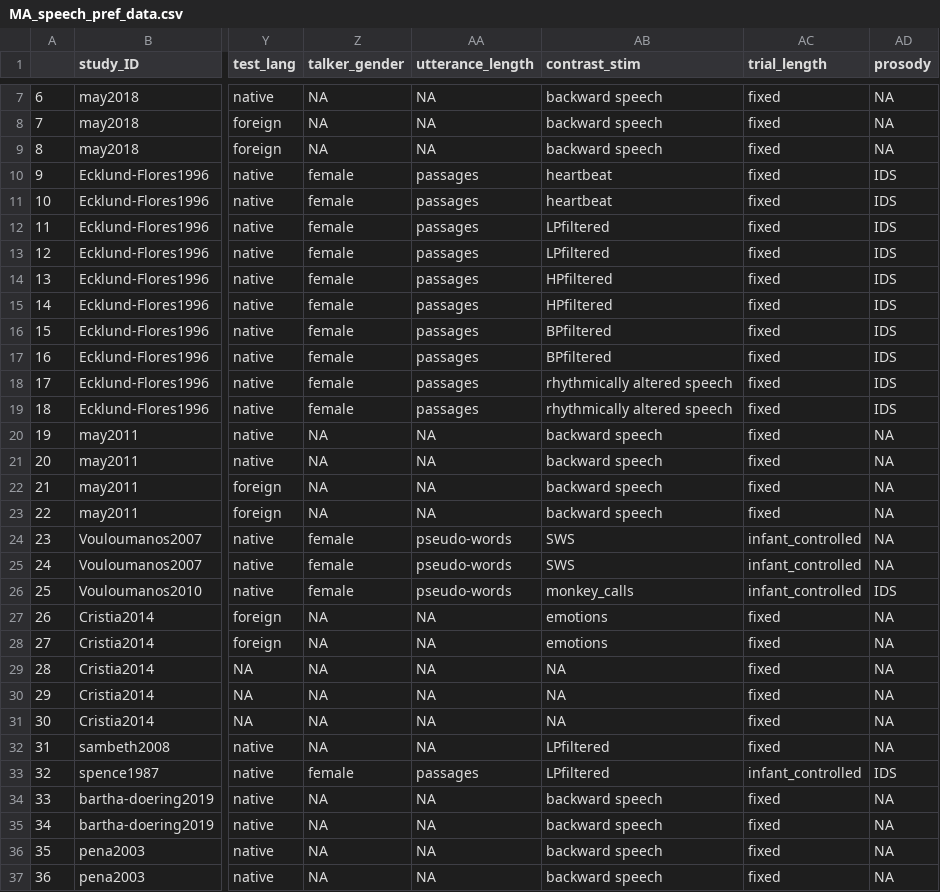
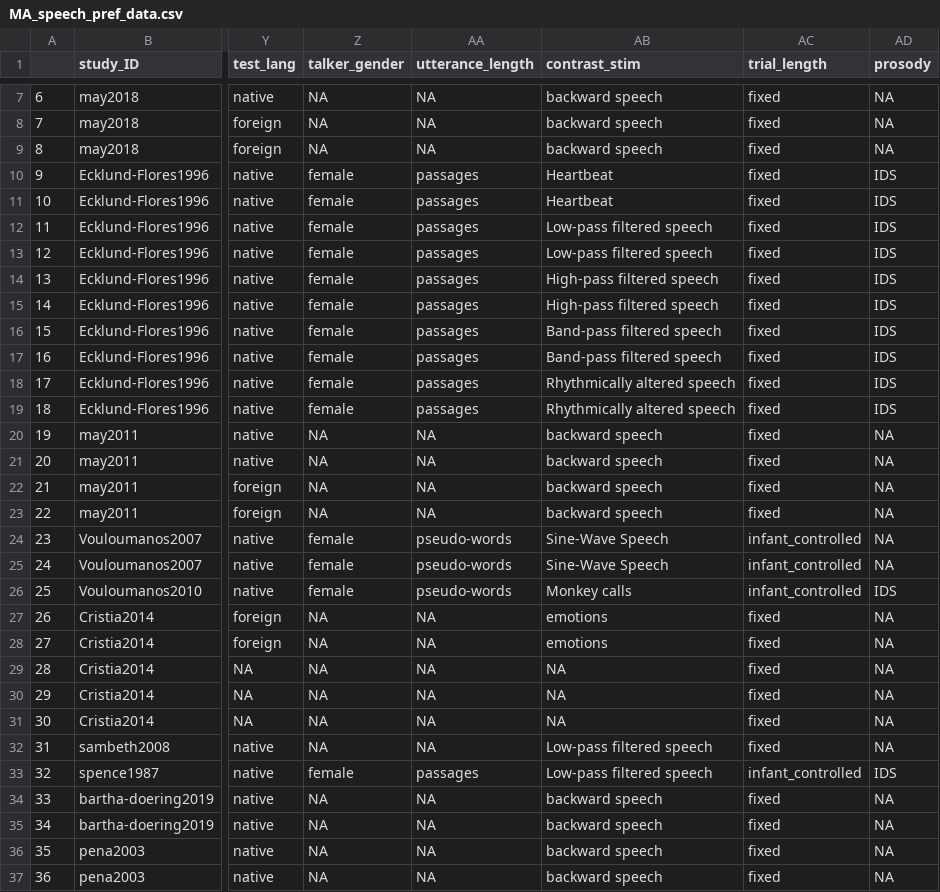
Before and after one commit to cissard/MA_speech_pref, a CSV file: MA_speech_pref_data.csv, drawn as a sheet; only a part is shown, gaps mark what is left out; the diff covers the shown part only; the diff names each change by its address in the sheet, - before the commit and + after, or states it on an @@ line.

```diff
--- a/MA_speech_pref_data.csv
+++ b/MA_speech_pref_data.csv
-AB10:AB11 (contrast_stim): heartbeat
+AB10:AB11 (contrast_stim): Heartbeat
-AB12:AB13 (contrast_stim): LPfiltered
+AB12:AB13 (contrast_stim): Low-pass filtered speech
-AB14:AB15 (contrast_stim): HPfiltered
+AB14:AB15 (contrast_stim): High-pass filtered speech
-AB16:AB17 (contrast_stim): BPfiltered
+AB16:AB17 (contrast_stim): Band-pass filtered speech
-AB18:AB19 (contrast_stim): rhythmically altered speech
+AB18:AB19 (contrast_stim): Rhythmically altered speech
-AB24:AB25 (contrast_stim): SWS
+AB24:AB25 (contrast_stim): Sine-Wave Speech
-AB26 (contrast_stim): monkey_calls
+AB26 (contrast_stim): Monkey calls
-AB32:AB33 (contrast_stim): LPfiltered
+AB32:AB33 (contrast_stim): Low-pass filtered speech
```
Also changed, not shown: 54 edited cells elsewhere in this file, speech_pref_full_DB.csv, 23 other files.
